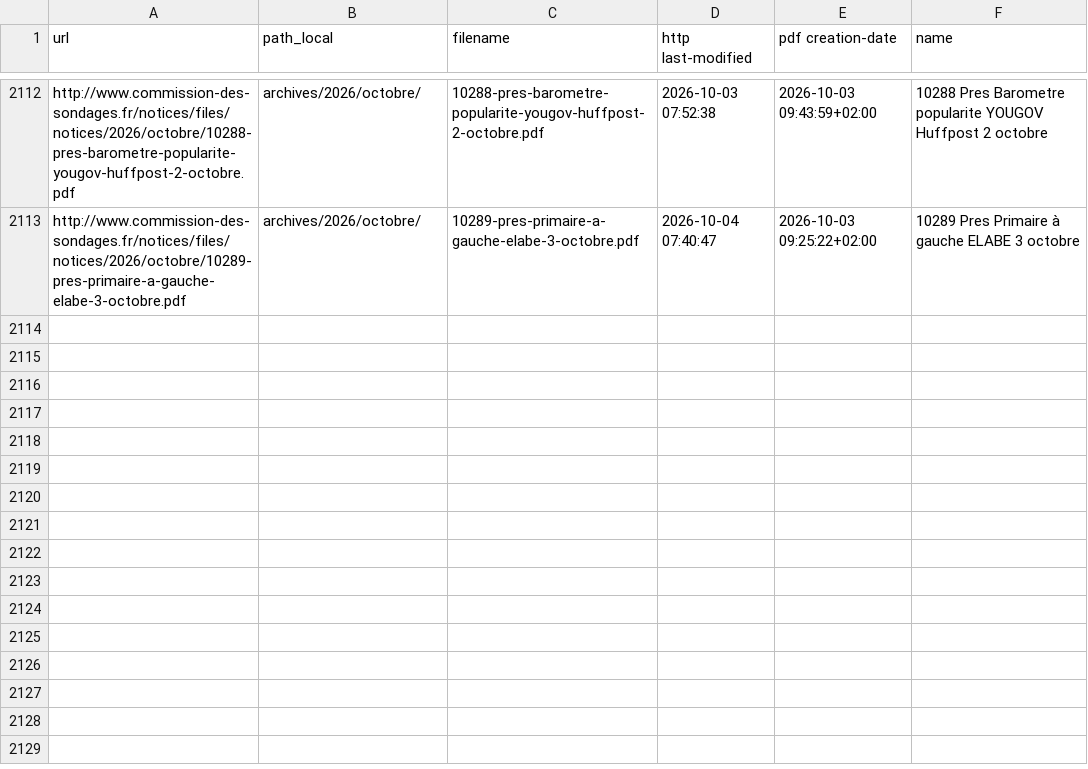
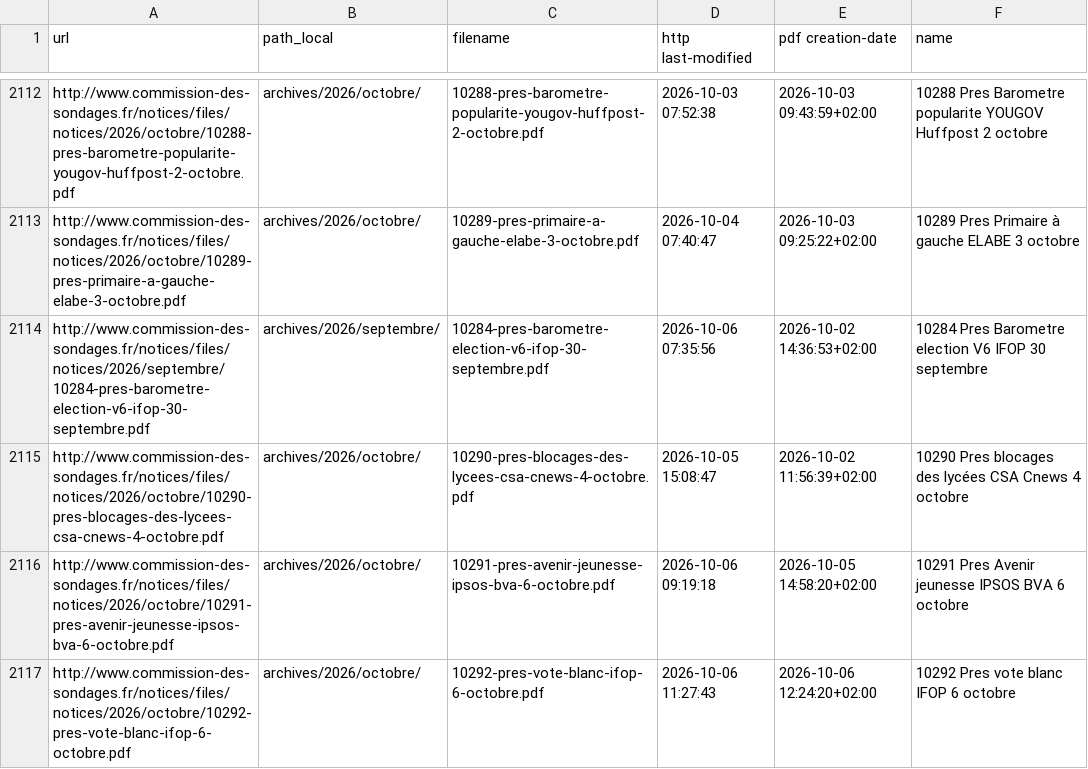
Before and after one commit to Ipuch/sondages-commission-index, a CSV file: files.csv, drawn as a sheet; only a part is shown, gaps mark what is left out.

```diff
--- a/files.csv
+++ b/files.csv
@@ -2113 +2113,5 @@ http://www.commission-des-sondages.fr/notices/files/notices/2026/octobre/10288-p
 http://www.commission-des-sondages.fr/notices/files/notices/2026/octobre/10289-pres-primaire-a-gauche-elabe-3-octobre.pdf,archives/2026/octobre/,10289-pres-primaire-a-gauche-elabe-3-octobre.pdf,2026-10-04 07:40:47,2026-10-03 09:25:22+02:00,10289 Pres Primaire à gauche ELABE 3 octobre
+http://www.commission-des-sondages.fr/notices/files/notices/2026/septembre/10284-pres-barometre-election-v6-ifop-30-septembre.pdf,archives/2026/septembre/,10284-pres-barometre-election-v6-ifop-30-septembre.pdf,2026-10-06 07:35:56,2026-10-02 14:36:53+02:00,10284 Pres Barometre election V6 IFOP 30 septembre
+http://www.commission-des-sondages.fr/notices/files/notices/2026/octobre/10290-pres-blocages-des-lycees-csa-cnews-4-octobre.pdf,archives/2026/octobre/,10290-pres-blocages-des-lycees-csa-cnews-4-octobre.pdf,2026-10-05 15:08:47,2026-10-02 11:56:39+02:00,10290 Pres blocages des lycées CSA Cnews 4 octobre
+http://www.commission-des-sondages.fr/notices/files/notices/2026/octobre/10291-pres-avenir-jeunesse-ipsos-bva-6-octobre.pdf,archives/2026/octobre/,10291-pres-avenir-jeunesse-ipsos-bva-6-octobre.pdf,2026-10-06 09:19:18,2026-10-05 14:58:20+02:00,10291 Pres Avenir jeunesse IPSOS BVA 6 octobre
+http://www.commission-des-sondages.fr/notices/files/notices/2026/octobre/10292-pres-vote-blanc-ifop-6-octobre.pdf,archives/2026/octobre/,10292-pres-vote-blanc-ifop-6-octobre.pdf,2026-10-06 11:27:43,2026-10-06 12:24:20+02:00,10292 Pres vote blanc IFOP 6 octobre
```
Also changed, not shown: base.csv, notices_catalog.csv, 8 other files.
